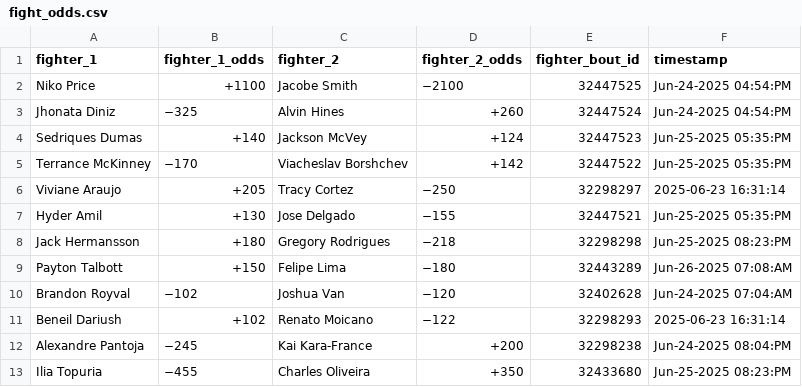
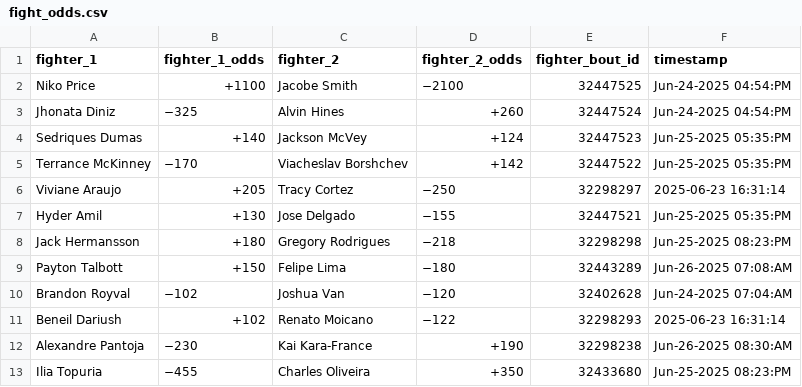
Before and after one commit to socialatm/draftkings, a CSV file: fight_odds.csv, drawn as a sheet.

```diff
--- a/fight_odds.csv
+++ b/fight_odds.csv
@@ -11,3 +11,3 @@ Brandon Royval,−102,Joshua Van,−120,32402628,Jun-24-2025 07:04:AM
 Beneil Dariush,+102,Renato Moicano,−122,32298293,2025-06-23 16:31:14
-Alexandre Pantoja,−245,Kai Kara-France,+200,32298238,Jun-24-2025 08:04:PM
+Alexandre Pantoja,−230,Kai Kara-France,+190,32298238,Jun-26-2025 08:30:AM
 Ilia Topuria,−455,Charles Oliveira,+350,32433680,Jun-25-2025 08:23:PM
```
Also changed, not shown: 1 other file.
